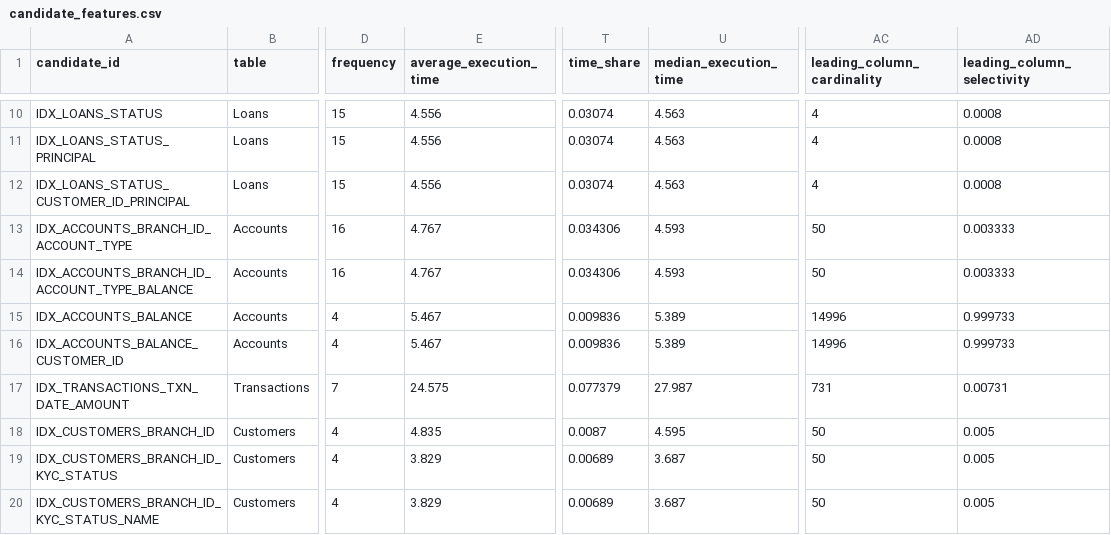
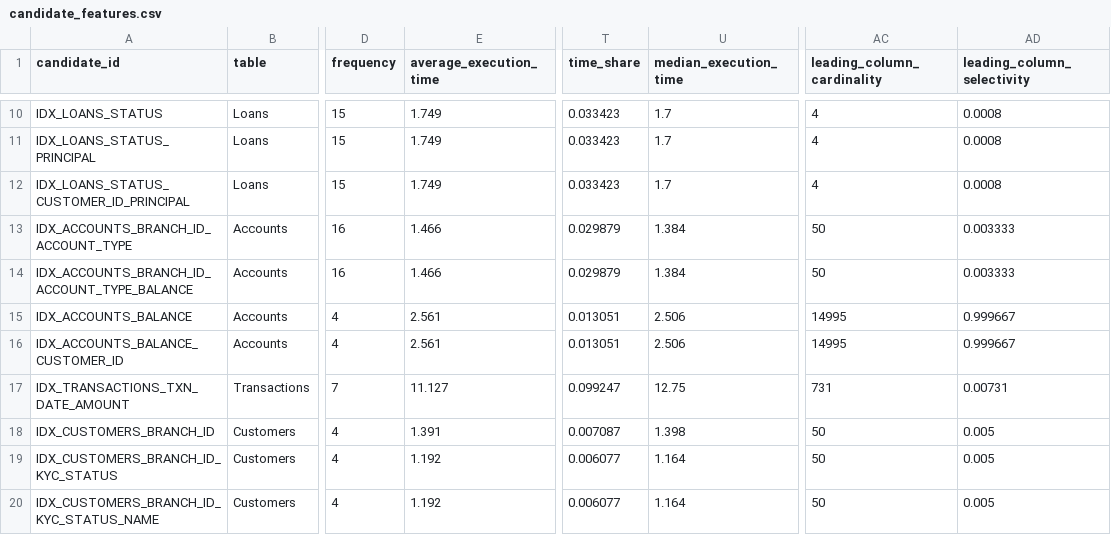
Before and after one commit to bhoomikax/QueryScale, a CSV file: data/candidate_features.csv, drawn as a sheet; only a part is shown, gaps mark what is left out; the diff covers the shown part only; the diff names each change by its address in the sheet, - before the commit and + after, or states it on an @@ line.

```diff
--- a/data/candidate_features.csv
+++ b/data/candidate_features.csv
-E10:E12 (average_execution_time): 4.556
+E10:E12 (average_execution_time): 1.749
-T10:T12 (time_share): 0.03074
+T10:T12 (time_share): 0.033423
-U10:U12 (median_execution_time): 4.563
+U10:U12 (median_execution_time): 1.7
-E13:E14 (average_execution_time): 4.767
+E13:E14 (average_execution_time): 1.466
-T13:T14 (time_share): 0.034306
+T13:T14 (time_share): 0.029879
-U13:U14 (median_execution_time): 4.593
+U13:U14 (median_execution_time): 1.384
-E15:E16 (average_execution_time): 5.467
+E15:E16 (average_execution_time): 2.561
-T15:T16 (time_share): 0.009836
+T15:T16 (time_share): 0.013051
-U15:U16 (median_execution_time): 5.389
+U15:U16 (median_execution_time): 2.506
-AC15:AC16 (leading_column_cardinality): 14996
+AC15:AC16 (leading_column_cardinality): 14995
-AD15:AD16 (leading_column_selectivity): 0.999733
+AD15:AD16 (leading_column_selectivity): 0.999667
-E17 (average_execution_time): 24.575
+E17 (average_execution_time): 11.127
-T17 (time_share): 0.077379
+T17 (time_share): 0.099247
-U17 (median_execution_time): 27.987
+U17 (median_execution_time): 12.75
-E18 (average_execution_time): 4.835
+E18 (average_execution_time): 1.391
-T18 (time_share): 0.0087
+T18 (time_share): 0.007087
-U18 (median_execution_time): 4.595
+U18 (median_execution_time): 1.398
-E19:E20 (average_execution_time): 3.829
+E19:E20 (average_execution_time): 1.192
-T19:T20 (time_share): 0.00689
+T19:T20 (time_share): 0.006077
-U19:U20 (median_execution_time): 3.687
+U19:U20 (median_execution_time): 1.164
```
Also changed, not shown: 38 edited cells elsewhere in this file, data/benchmark_results.csv, data/index_candidates.csv, 33 other files.
